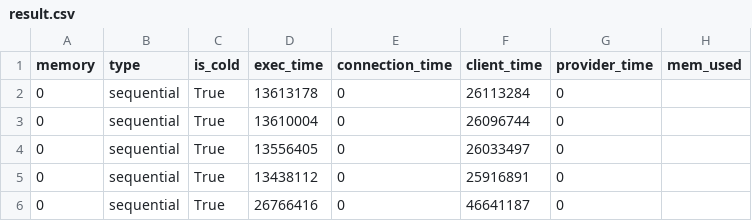
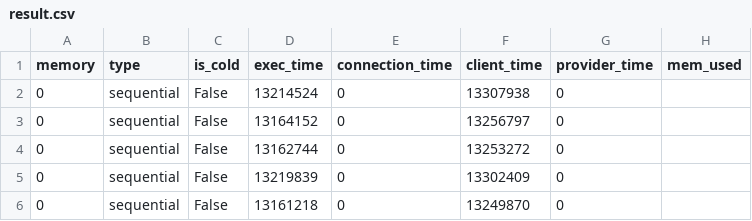
Before and after one commit to TUM-DSE/Wallet-VMPL, a CSV file: Benchmarks/SeBS_analysis/results/wallet_warm_cow_prealloc/411.image-recognition/perf-cost/result.csv, drawn as a sheet.

Commit message:
Update lukewarm image recognition result

```diff
--- a/Benchmarks/SeBS_analysis/results/wallet_warm_cow_prealloc/411.image-recognition/perf-cost/result.csv
+++ b/Benchmarks/SeBS_analysis/results/wallet_warm_cow_prealloc/411.image-recognition/perf-cost/result.csv
@@ -1,6 +1,6 @@
 memory,type,is_cold,exec_time,connection_time,client_time,provider_time,mem_used
-0,sequential,True,13613178,0,26113284,0,
-0,sequential,True,13610004,0,26096744,0,
-0,sequential,True,13556405,0,26033497,0,
-0,sequential,True,13438112,0,25916891,0,
-0,sequential,True,26766416,0,46641187,0,
+0,sequential,False,13214524,0,13307938,0,
+0,sequential,False,13164152,0,13256797,0,
+0,sequential,False,13162744,0,13253272,0,
+0,sequential,False,13219839,0,13302409,0,
+0,sequential,False,13161218,0,13249870,0,
```
Also changed, not shown: 8 other files.
